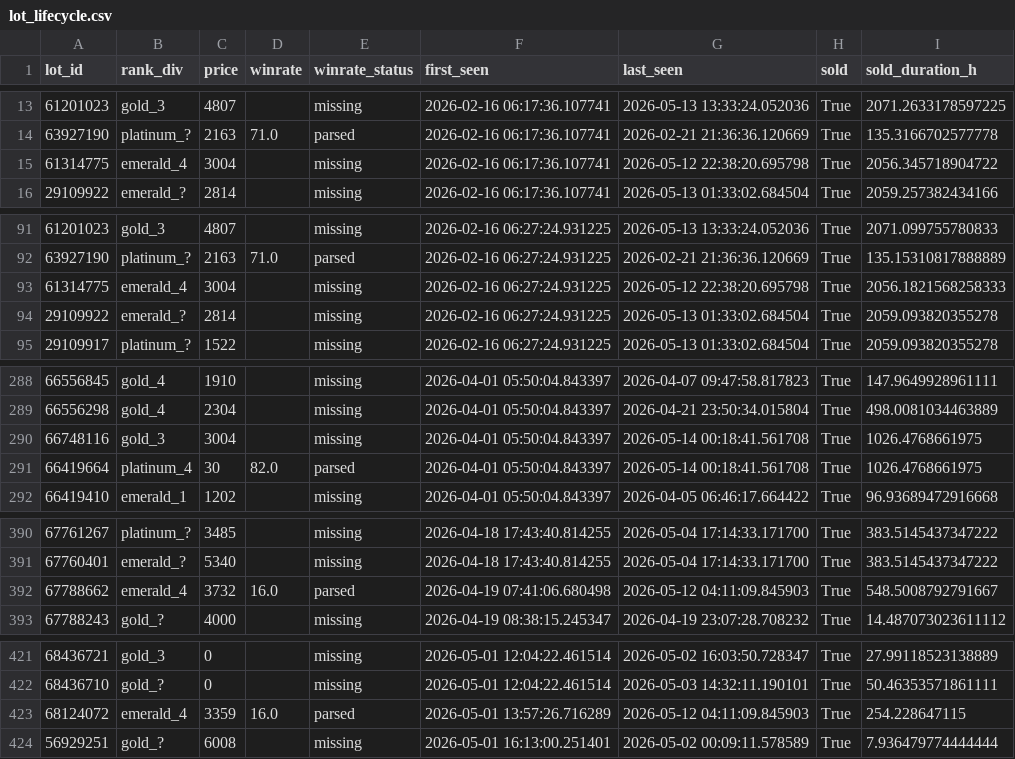
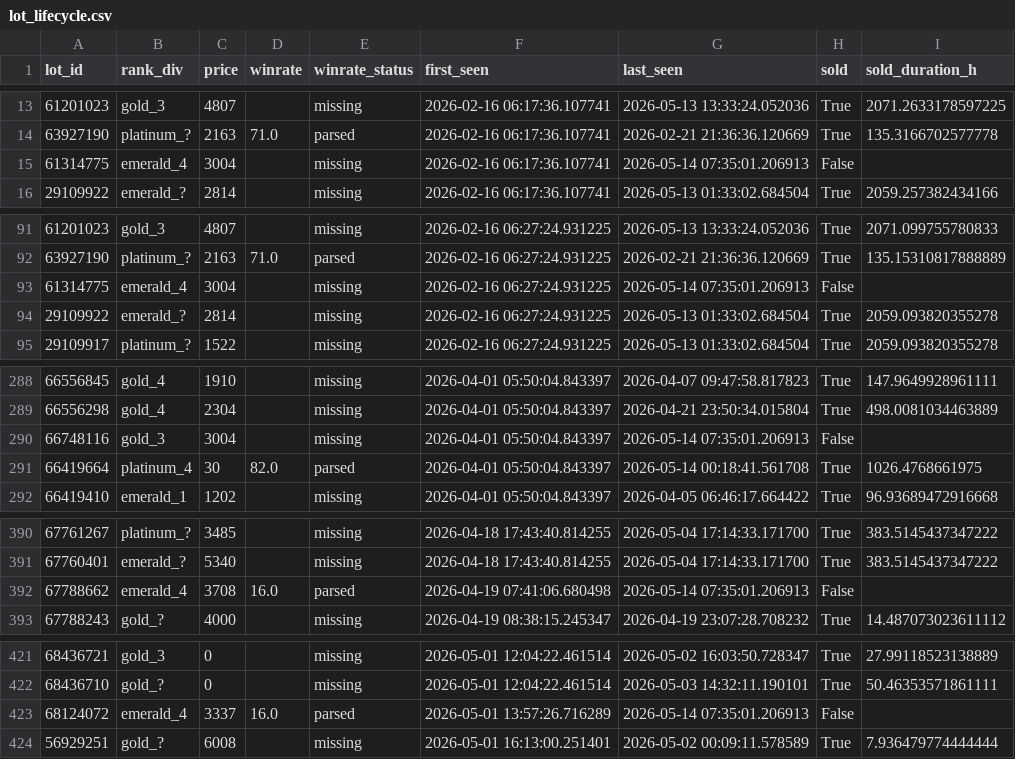
Before and after one commit to bel1k66/funpay-tracker, a CSV file: lot_lifecycle.csv, drawn as a sheet; only a part is shown, gaps mark what is left out; the diff covers the shown part only.

```diff
--- a/lot_lifecycle.csv
+++ b/lot_lifecycle.csv
@@ -14,3 +14,3 @@ lot_id,rank_div,price,winrate,winrate_status,first_seen,last_seen,sold,sold_dura
 63927190,platinum_?,2163,71.0,parsed,2026-02-16 06:17:36.107741,2026-02-21 21:36:36.120669,True,135.3166702577778
-61314775,emerald_4,3004,,missing,2026-02-16 06:17:36.107741,2026-05-12 22:38:20.695798,True,2056.345718904722
+61314775,emerald_4,3004,,missing,2026-02-16 06:17:36.107741,2026-05-14 07:35:01.206913,False,
 29109922,emerald_?,2814,,missing,2026-02-16 06:17:36.107741,2026-05-13 01:33:02.684504,True,2059.257382434166
@@ -92,3 +92,3 @@ lot_id,rank_div,price,winrate,winrate_status,first_seen,last_seen,sold,sold_dura
 63927190,platinum_?,2163,71.0,parsed,2026-02-16 06:27:24.931225,2026-02-21 21:36:36.120669,True,135.15310817888889
-61314775,emerald_4,3004,,missing,2026-02-16 06:27:24.931225,2026-05-12 22:38:20.695798,True,2056.1821568258333
+61314775,emerald_4,3004,,missing,2026-02-16 06:27:24.931225,2026-05-14 07:35:01.206913,False,
 29109922,emerald_?,2814,,missing,2026-02-16 06:27:24.931225,2026-05-13 01:33:02.684504,True,2059.093820355278
@@ -289,3 +289,3 @@ lot_id,rank_div,price,winrate,winrate_status,first_seen,last_seen,sold,sold_dura
 66556298,gold_4,2304,,missing,2026-04-01 05:50:04.843397,2026-04-21 23:50:34.015804,True,498.0081034463889
-66748116,gold_3,3004,,missing,2026-04-01 05:50:04.843397,2026-05-14 00:18:41.561708,True,1026.4768661975
+66748116,gold_3,3004,,missing,2026-04-01 05:50:04.843397,2026-05-14 07:35:01.206913,False,
 66419664,platinum_4,30,82.0,parsed,2026-04-01 05:50:04.843397,2026-05-14 00:18:41.561708,True,1026.4768661975
@@ -391,3 +391,3 @@ lot_id,rank_div,price,winrate,winrate_status,first_seen,last_seen,sold,sold_dura
 67760401,emerald_?,5340,,missing,2026-04-18 17:43:40.814255,2026-05-04 17:14:33.171700,True,383.5145437347222
-67788662,emerald_4,3732,16.0,parsed,2026-04-19 07:41:06.680498,2026-05-12 04:11:09.845903,True,548.5008792791667
+67788662,emerald_4,3708,16.0,parsed,2026-04-19 07:41:06.680498,2026-05-14 07:35:01.206913,False,
 67788243,gold_?,4000,,missing,2026-04-19 08:38:15.245347,2026-04-19 23:07:28.708232,True,14.487073023611112
@@ -422,3 +422,3 @@ lot_id,rank_div,price,winrate,winrate_status,first_seen,last_seen,sold,sold_dura
 68436710,gold_?,0,,missing,2026-05-01 12:04:22.461514,2026-05-03 14:32:11.190101,True,50.46353571861111
-68124072,emerald_4,3359,16.0,parsed,2026-05-01 13:57:26.716289,2026-05-12 04:11:09.845903,True,254.228647115
+68124072,emerald_4,3337,16.0,parsed,2026-05-01 13:57:26.716289,2026-05-14 07:35:01.206913,False,
 56929251,gold_?,6008,,missing,2026-05-01 16:13:00.251401,2026-05-02 00:09:11.578589,True,7.936479774444444
```
Also changed, not shown: 1 added row and 35 edited cells elsewhere in this file.
